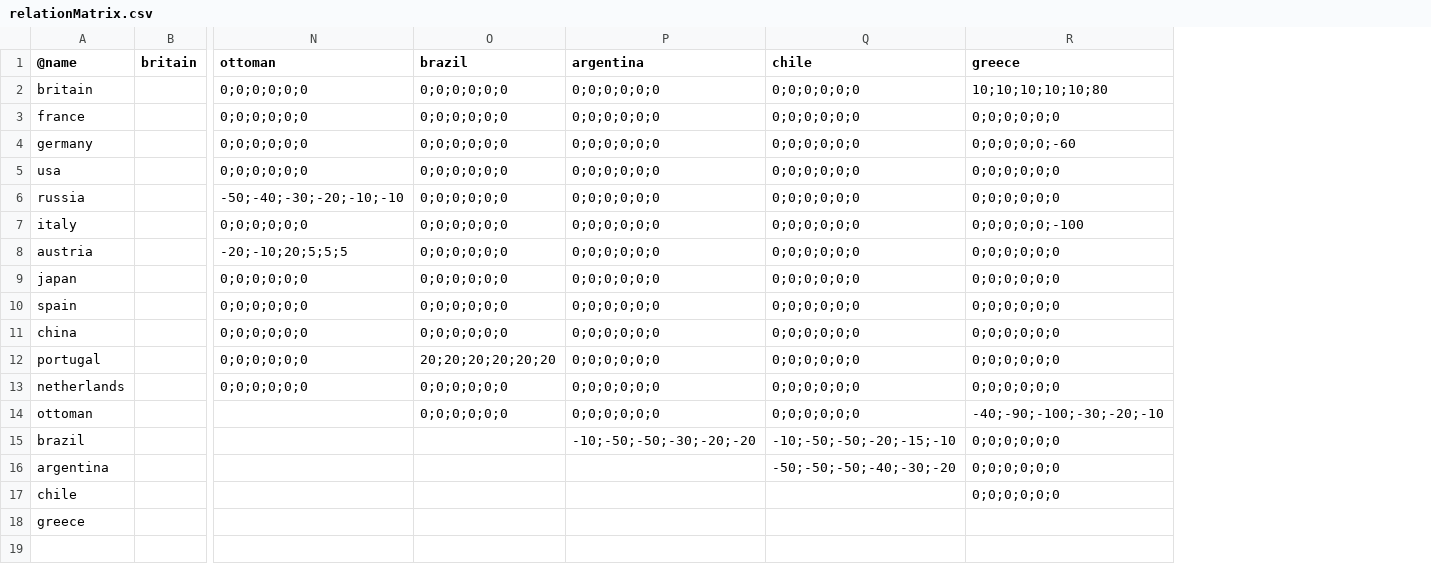
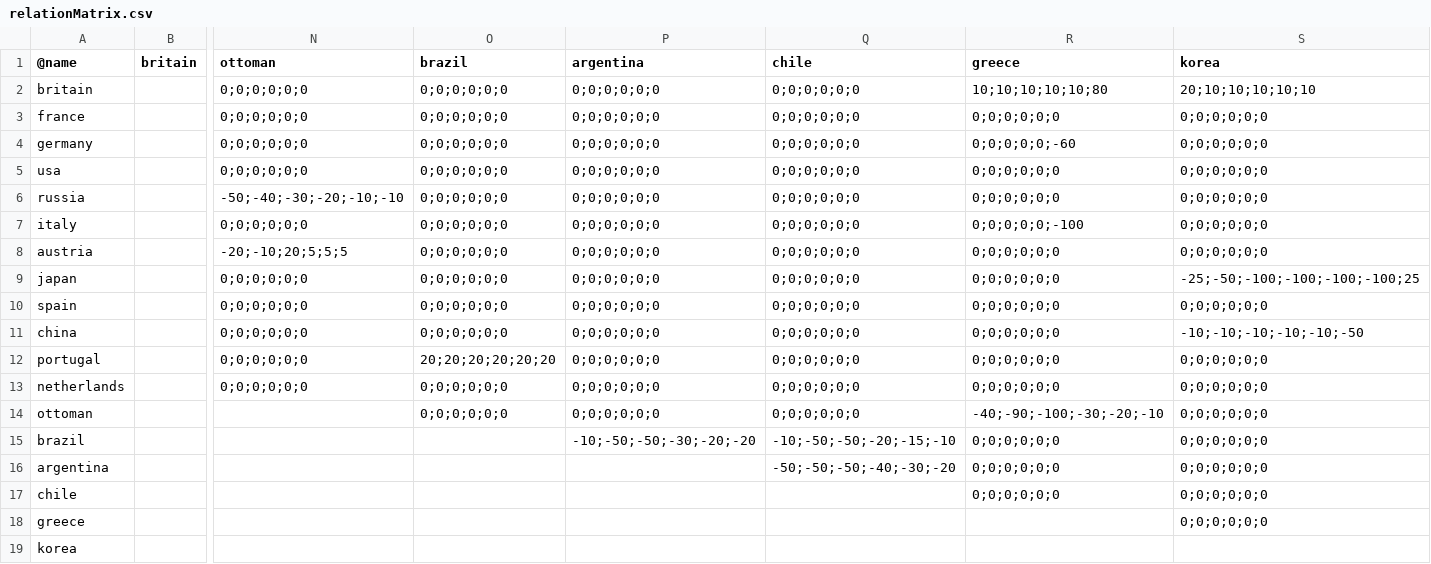
Before and after one commit to brothermunro/Dreadnought-Improvement-Project, a CSV file: relationMatrix.csv, drawn as a sheet; only a part is shown, gaps mark what is left out; rows hold the shown columns only; the diff names each change by its address in the sheet, - before the commit and + after, or states it on an @@ line.

Commit message:
Added Korea
War with Japan!

```diff
--- a/relationMatrix.csv
+++ b/relationMatrix.csv
+column S (korea), rows 2-18: 20;10;10;10;10;10 | 0;0;0;0;0;0 | 0;0;0;0;0;0 | 0;0;0;0;0;0 | 0;0;0;0;0;0 | 0;0;0;0;0;0 | 0;0;0;0;0;0 | -25;-50;-100;-100;-100;-100;25 | 0;0;0;0;0;0 | -10;-10;-10;-10;-10;-50 | 0;0;0;0;0;0 | 0;0;0;0;0;0 | 0;0;0;0;0;0 | 0;0;0;0;0;0 | 0;0;0;0;0;0 | 0;0;0;0;0;0 | 0;0;0;0;0;0
+row 19: korea
```
